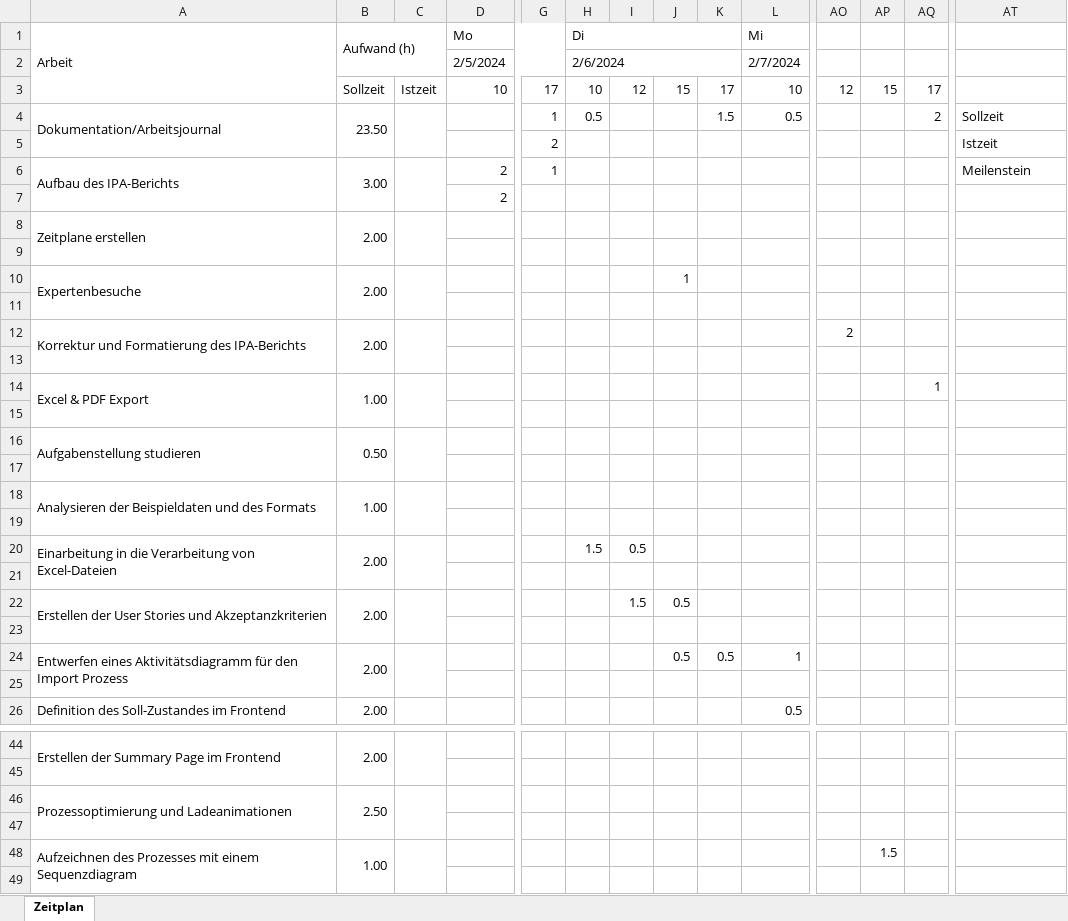
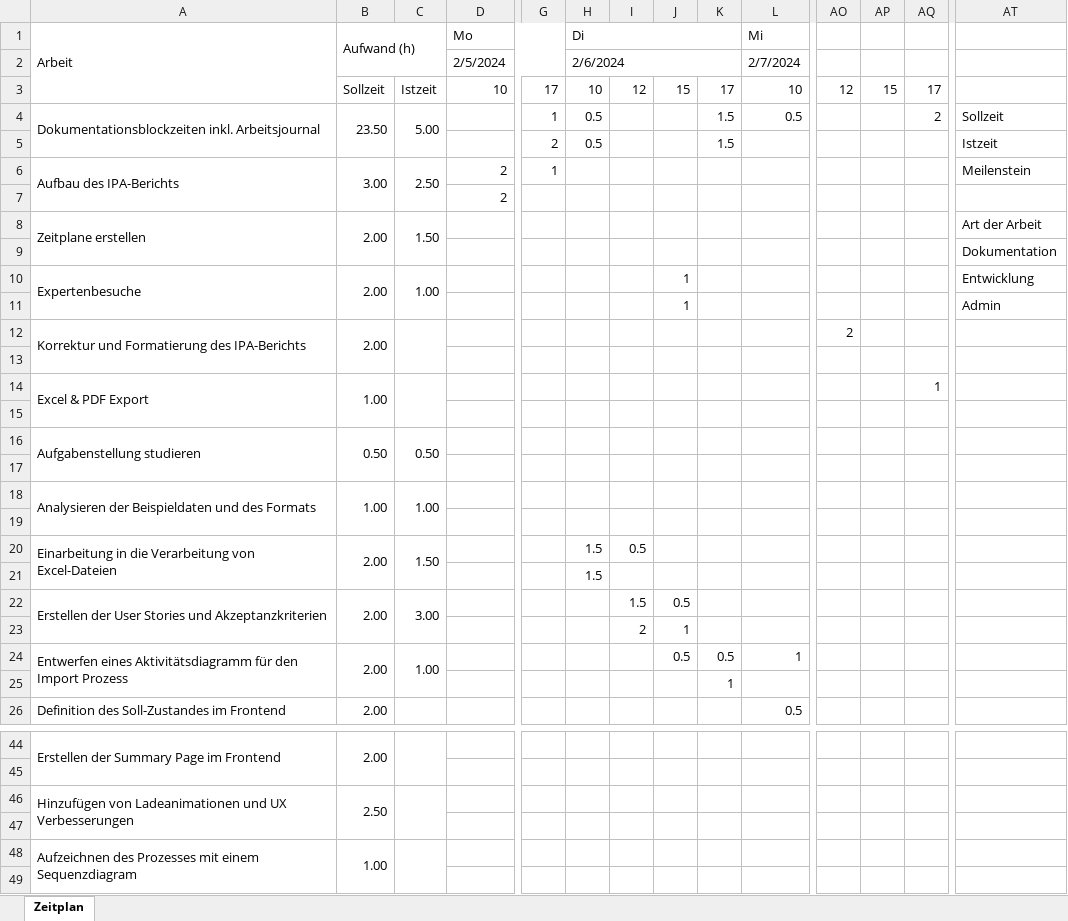
Before and after one commit to blauWhale/IPA, an Excel workbook: IPA-2024-Zeitplan-RB.xlsx, sheet Zeitplan, drawn as a sheet; only a part is shown, gaps mark what is left out; values as stored, in another font and other column widths than the file's, no cell formats; rows hold the shown columns only; the diff covers the shown part only; the diff names each change by its address in the sheet, - before the commit and + after, or states it on an @@ line.

```diff
--- a/IPA-2024-Zeitplan-RB.xlsx (sheet Zeitplan)
+++ b/IPA-2024-Zeitplan-RB.xlsx (sheet Zeitplan)
-A4: Dokumentation/Arbeitsjournal
+A4: Dokumentationsblockzeiten inkl. Arbeitsjournal
-C4: (empty)
+C4: 5.00
-H5: (empty)
+H5: 0.5
-K5: (empty)
+K5: 1.5
-C6: (empty)
+C6: 2.50
-C8: (empty)
+C8: 1.50
-AT8: (empty)
+AT8: Art der Arbeit
-AT9: (empty)
+AT9: Dokumentation
-C10: (empty)
+C10: 1.00
-AT10: (empty)
+AT10: Entwicklung
-row 11: (empty)
+row 11:  |  |  |  |  |  |  | 1 |  |  |  |  |  | Admin
-C16: (empty)
+C16: 0.50
-C18: (empty)
+C18: 1.00
-C20: (empty)
+C20: 1.50
-H21: (empty)
+H21: 1.5
-C22: (empty)
+C22: 3.00
-row 23: (empty)
+row 23:  |  |  |  |  |  | 2 | 1
-C24: (empty)
+C24: 1.00
-K25: (empty)
+K25: 1
-A46: Prozessoptimierung und Ladeanimationen
+A46: Hinzufügen von Ladeanimationen und UX Verbesserungen
-AP48: 1.5
+AP48: (empty)
```
Also changed, not shown: 2 edited cells elsewhere in this sheet, cell formats, 20 other files.
